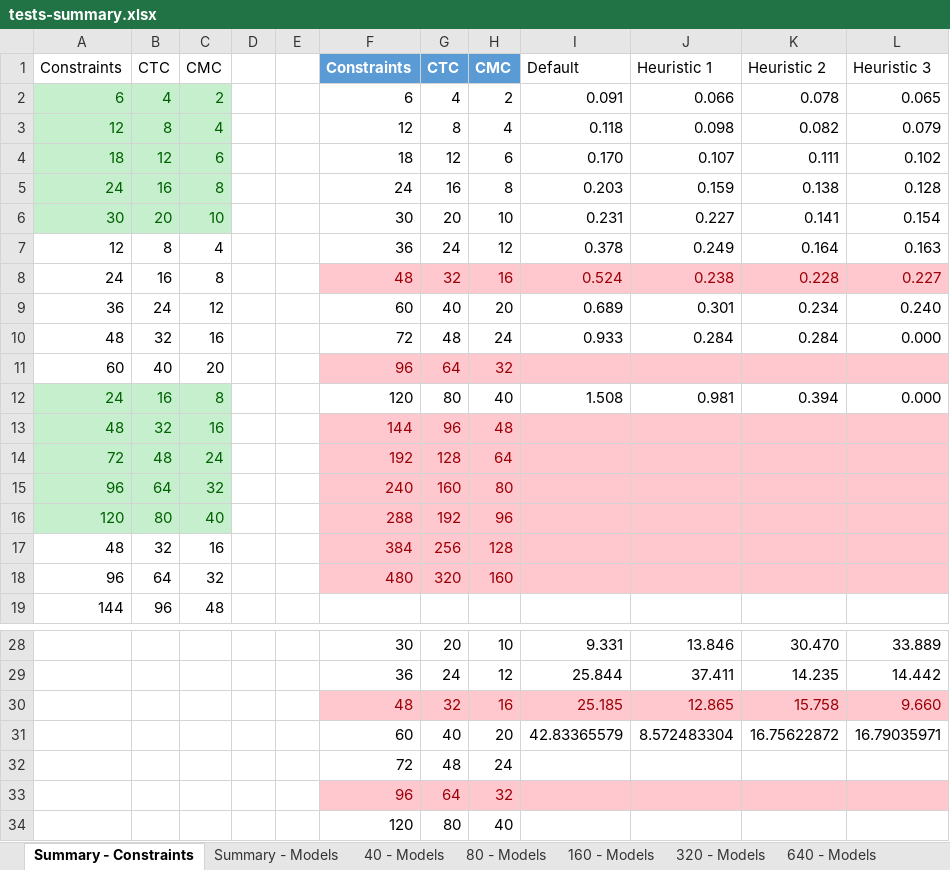
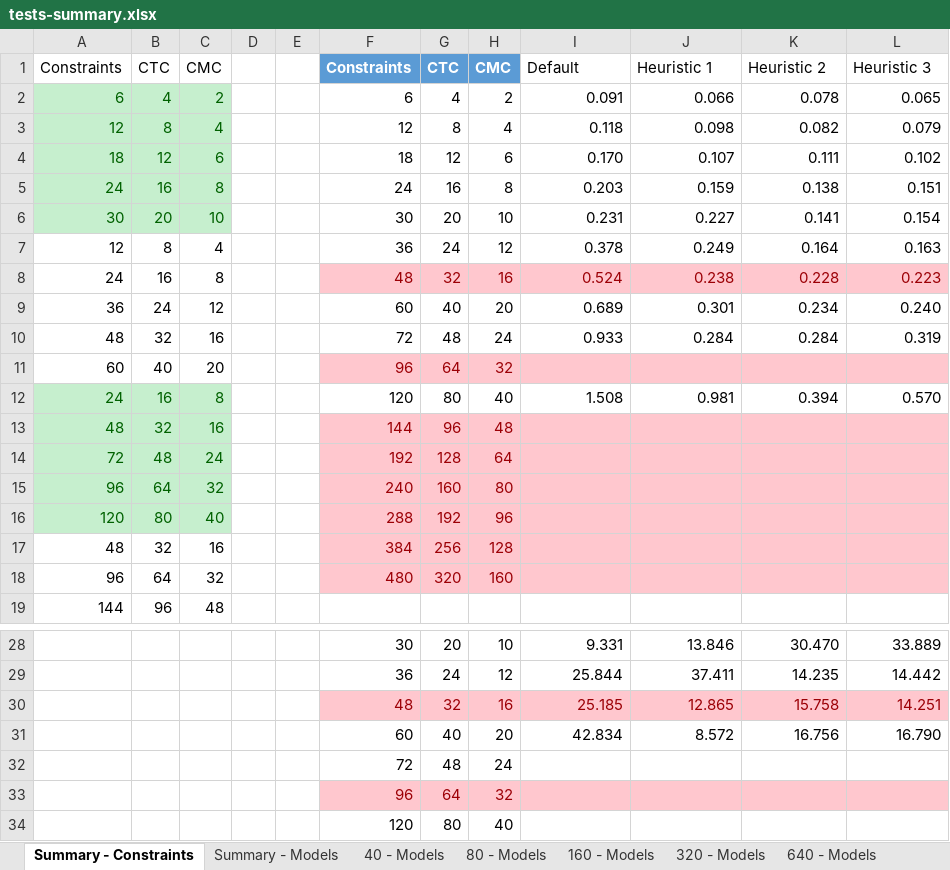
Before and after one commit to CoCoResearch/CSPEncoding, an Excel workbook: docs/testsFSG/tests-summary.xlsx, sheet Summary - Constraints, drawn as a sheet; only a part is shown, gaps mark what is left out; values as stored, in another font and other column widths than the file's, no borders; charts and pictures and table styles not drawn; removed rows and columns are numbered as before the commit, all else as after; the diff names each change by its address in the sheet, - before the commit and + after, or states it on an @@ line.

Commit message:
Updating tests summary for Heuristic 3 + 160.

```diff
--- a/docs/testsFSG/tests-summary.xlsx (sheet Summary - Constraints)
+++ b/docs/testsFSG/tests-summary.xlsx (sheet Summary - Constraints)
-L5: 0.128
+L5: 0.151
-L8: 0.227
+L8: 0.223
-L10: 0.000
+L10: 0.319
-L12: 0.000
+L12: 0.570
-L30: 9.660
+L30: 14.251
-row 31:  |  |  |  |  | 60 | 40 | 20 | 42.83365579 | 8.572483304 | 16.75622872 | 16.79035971
+row 31:  |  |  |  |  | 60 | 40 | 20 | 42.834 | 8.572 | 16.756 | 16.790
```
Also changed, not shown: sheet 160 - Models, sheet Summary - Models, charts or pictures.
